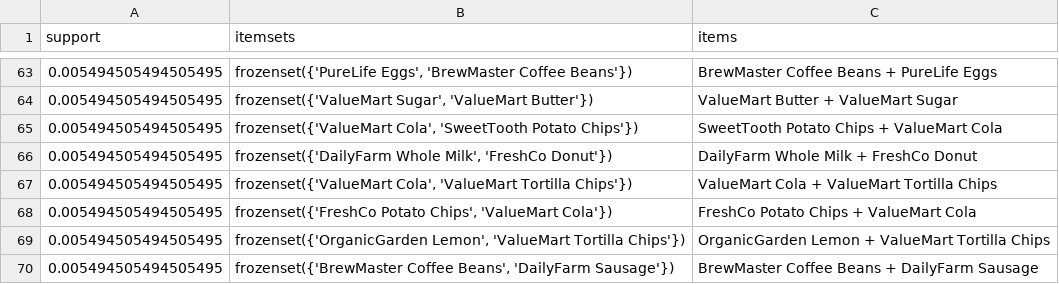
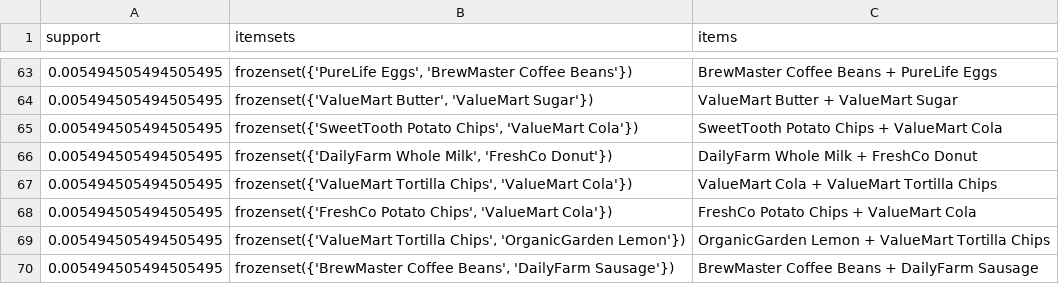
Before and after one commit to K-dubey09/market-basket-analysis, a CSV file: results/rules/fpgrowth_itemsets.csv, drawn as a sheet; only a part is shown, gaps mark what is left out; the diff covers the shown part only.

```diff
--- a/results/rules/fpgrowth_itemsets.csv
+++ b/results/rules/fpgrowth_itemsets.csv
@@ -63,8 +63,8 @@ support,itemsets,items
 0.005494505494505495,"frozenset({'PureLife Eggs', 'BrewMaster Coffee Beans'})",BrewMaster Coffee Beans + PureLife Eggs
-0.005494505494505495,"frozenset({'ValueMart Sugar', 'ValueMart Butter'})",ValueMart Butter + ValueMart Sugar
-0.005494505494505495,"frozenset({'ValueMart Cola', 'SweetTooth Potato Chips'})",SweetTooth Potato Chips + ValueMart Cola
+0.005494505494505495,"frozenset({'ValueMart Butter', 'ValueMart Sugar'})",ValueMart Butter + ValueMart Sugar
+0.005494505494505495,"frozenset({'SweetTooth Potato Chips', 'ValueMart Cola'})",SweetTooth Potato Chips + ValueMart Cola
 0.005494505494505495,"frozenset({'DailyFarm Whole Milk', 'FreshCo Donut'})",DailyFarm Whole Milk + FreshCo Donut
-0.005494505494505495,"frozenset({'ValueMart Cola', 'ValueMart Tortilla Chips'})",ValueMart Cola + ValueMart Tortilla Chips
+0.005494505494505495,"frozenset({'ValueMart Tortilla Chips', 'ValueMart Cola'})",ValueMart Cola + ValueMart Tortilla Chips
 0.005494505494505495,"frozenset({'FreshCo Potato Chips', 'ValueMart Cola'})",FreshCo Potato Chips + ValueMart Cola
-0.005494505494505495,"frozenset({'OrganicGarden Lemon', 'ValueMart Tortilla Chips'})",OrganicGarden Lemon + ValueMart Tortilla Chips
+0.005494505494505495,"frozenset({'ValueMart Tortilla Chips', 'OrganicGarden Lemon'})",OrganicGarden Lemon + ValueMart Tortilla Chips
 0.005494505494505495,"frozenset({'BrewMaster Coffee Beans', 'DailyFarm Sausage'})",BrewMaster Coffee Beans + DailyFarm Sausage
```
Also changed, not shown: 28 edited cells elsewhere in this file, results/rules/apriori_itemsets.csv, results/rules/apriori_rules.csv, 11 other files.
